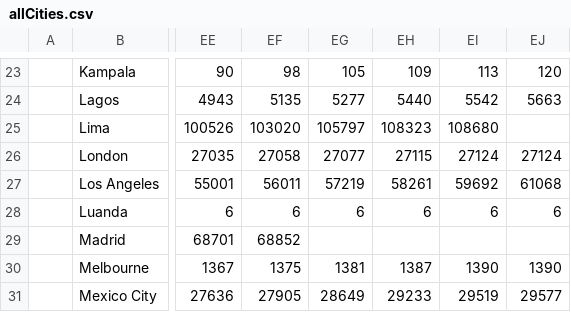
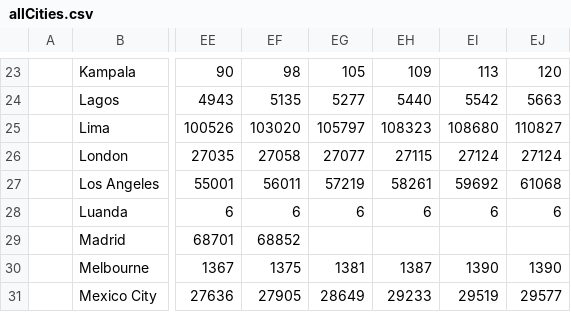
Before and after one commit to gerardbriscoe/corona, a CSV file: data/allCities.csv, drawn as a sheet; only a part is shown, gaps mark what is left out; the diff names each change by its address in the sheet, - before the commit and + after, or states it on an @@ line.

Commit message:
automated data

```diff
--- a/data/allCities.csv
+++ b/data/allCities.csv
-EJ25: (empty)
+EJ25: 110827
```
Also changed, not shown: data/zall.csv.
